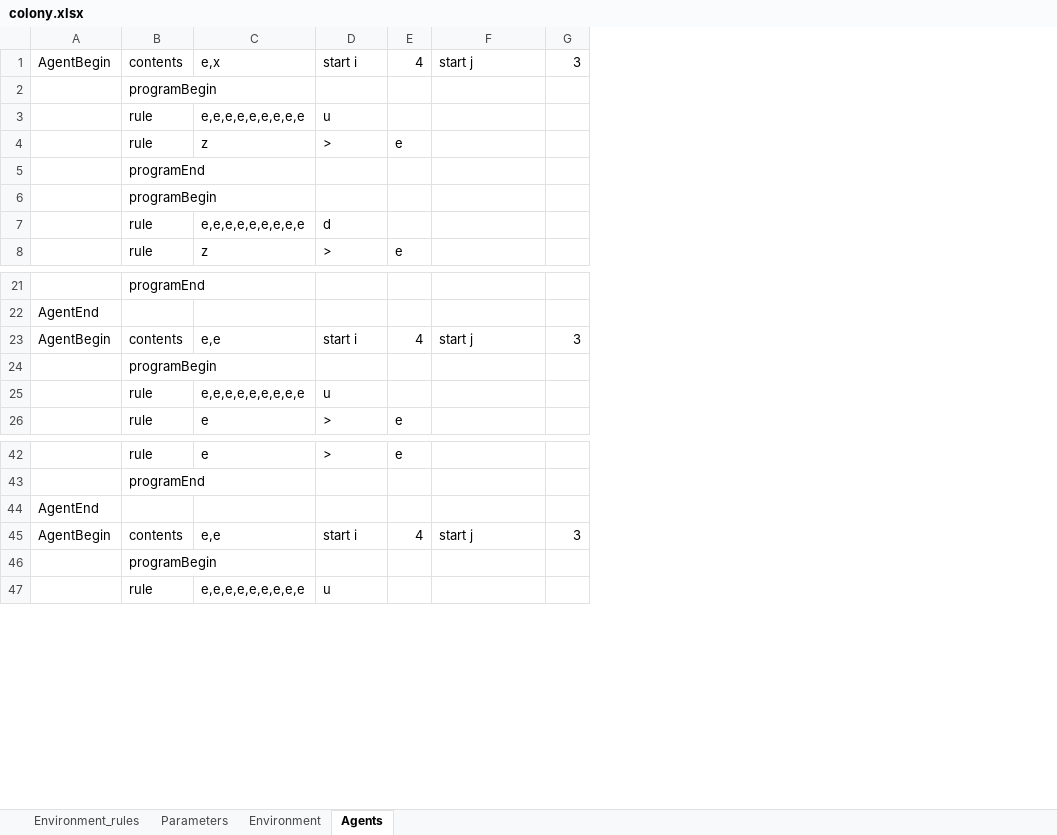
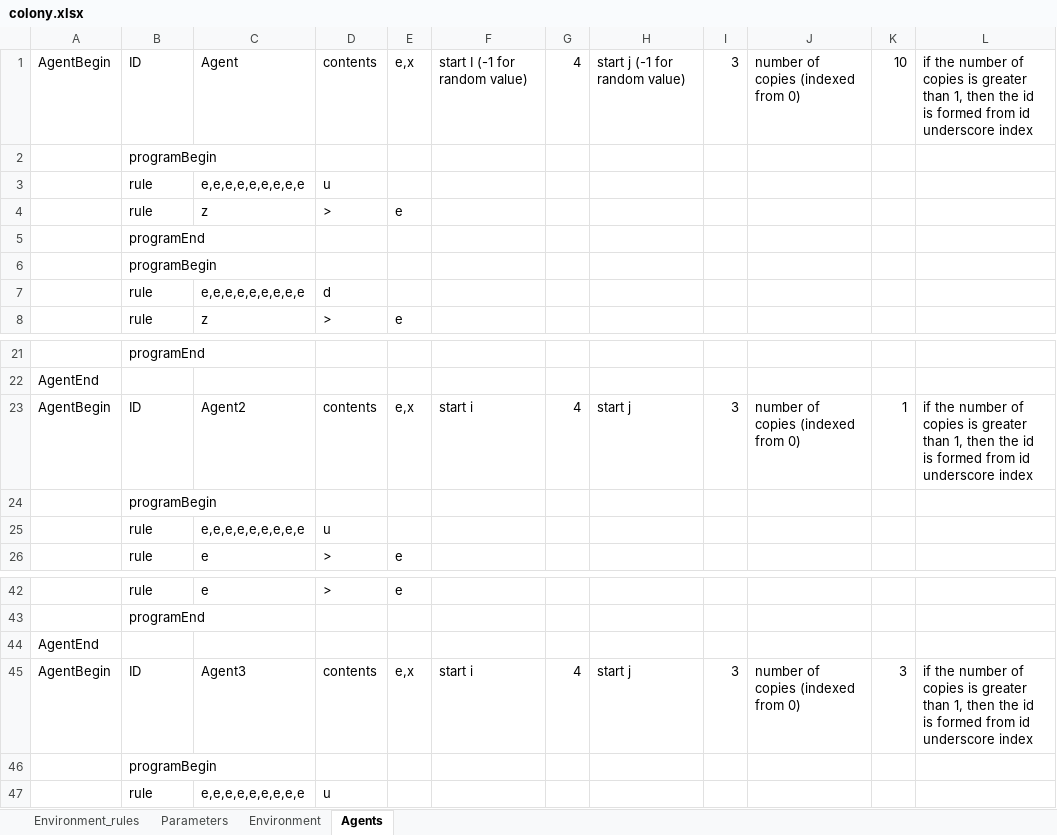
Before and after one commit to MirekLanger/2dpcolony, an Excel workbook: colony.xlsx, sheet Agents, drawn as a sheet; only a part is shown, gaps mark what is left out; values as stored, in another font and other column widths than the file's, no borders; addresses are those after the commit; the diff names each change by its address in the sheet, - before the commit and + after, or states it on an @@ line.

Commit message:
#6 added id of an agent, added number of copies of agents

```diff
--- a/colony.xlsx (sheet Agents)
+++ b/colony.xlsx (sheet Agents)
+column F, row 1: start I (-1 for random value); row 23: start i; row 45: start i
+column G, row 1: 4; row 23: 4; row 45: 4
+column J, row 1: number of copies (indexed from 0); row 23: number of copies (indexed from 0); row 45: number of copies (indexed from 0)
+column K, row 1: 10; row 23: 1; row 45: 3
+column L, row 1: if the number of copies is greater than 1, then the id is formed from id underscore index; row 23: if the number of copies is greater than 1, then the id is formed from id underscore index; row 45: if the number of copies is greater than 1, then the id is formed from id underscore index
-B1: contents
+B1: ID
-C1: e,x
+C1: Agent
-D1: start i
+D1: contents
-E1: 4
+E1: e,x
-H1: start j
+H1: start j (-1 for random value)
-B23: contents
+B23: ID
-C23: e,e
+C23: Agent2
-D23: start i
+D23: contents
-E23: 4
+E23: e,x
-B45: contents
+B45: ID
-C45: e,e
+C45: Agent3
-D45: start i
+D45: contents
-E45: 4
+E45: e,x
```
Also changed, not shown: sheet Environment, sheet Parameters, 2 other files.
